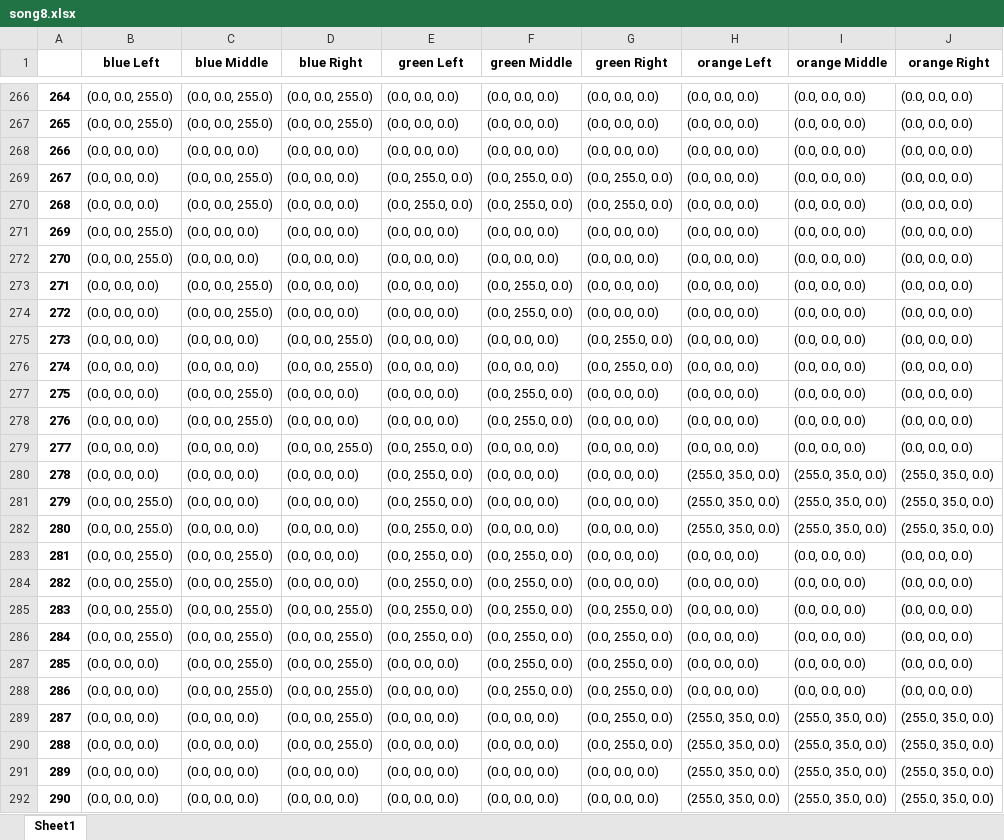
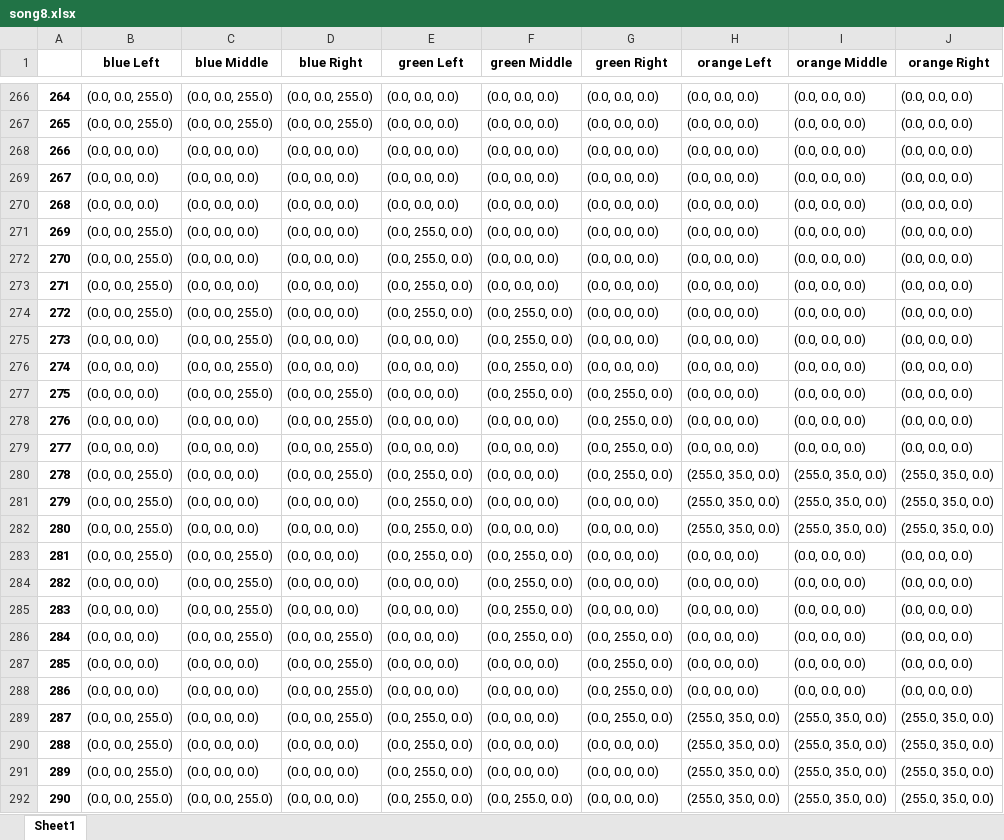
Before and after one commit to jcksnmdy/flagCode, an Excel workbook: song8.xlsx, sheet Sheet1, drawn as a sheet; only a part is shown, gaps mark what is left out; values as stored, in another font and other column widths than the file's, no borders; the diff covers the shown part only; the diff names each change by its address in the sheet, - before the commit and + after, or states it on an @@ line.

```diff
--- a/song8.xlsx (sheet Sheet1)
+++ b/song8.xlsx (sheet Sheet1)
-C269:C270 (blue Middle): (0.0, 0.0, 255.0)
+C269:C270 (blue Middle): (0.0, 0.0, 0.0)
-E269:E270 (green Left): (0.0, 255.0, 0.0)
+E269:E270 (green Left): (0.0, 0.0, 0.0)
-F269:F270 (green Middle): (0.0, 255.0, 0.0)
+F269:F270 (green Middle): (0.0, 0.0, 0.0)
-G269:G270 (green Right): (0.0, 255.0, 0.0)
+G269:G270 (green Right): (0.0, 0.0, 0.0)
-E271:E274 (green Left): (0.0, 0.0, 0.0)
+E271:E274 (green Left): (0.0, 255.0, 0.0)
-B273:B274 (blue Left): (0.0, 0.0, 0.0)
+B273:B274 (blue Left): (0.0, 0.0, 255.0)
-C273 (blue Middle): (0.0, 0.0, 255.0)
+C273 (blue Middle): (0.0, 0.0, 0.0)
-F273 (green Middle): (0.0, 255.0, 0.0)
+F273 (green Middle): (0.0, 0.0, 0.0)
-C275:C276 (blue Middle): (0.0, 0.0, 0.0)
+C275:C276 (blue Middle): (0.0, 0.0, 255.0)
-D275:D276 (blue Right): (0.0, 0.0, 255.0)
+D275:D276 (blue Right): (0.0, 0.0, 0.0)
-F275:F276 (green Middle): (0.0, 0.0, 0.0)
+F275:F276 (green Middle): (0.0, 255.0, 0.0)
-G275:G276 (green Right): (0.0, 255.0, 0.0)
+G275:G276 (green Right): (0.0, 0.0, 0.0)
-D277:D278 (blue Right): (0.0, 0.0, 0.0)
+D277:D278 (blue Right): (0.0, 0.0, 255.0)
-G277:G280 (green Right): (0.0, 0.0, 0.0)
+G277:G280 (green Right): (0.0, 255.0, 0.0)
-C278 (blue Middle): (0.0, 0.0, 255.0)
+C278 (blue Middle): (0.0, 0.0, 0.0)
-F278 (green Middle): (0.0, 255.0, 0.0)
+F278 (green Middle): (0.0, 0.0, 0.0)
-E279 (green Left): (0.0, 255.0, 0.0)
+E279 (green Left): (0.0, 0.0, 0.0)
-B280 (blue Left): (0.0, 0.0, 0.0)
+B280 (blue Left): (0.0, 0.0, 255.0)
-D280 (blue Right): (0.0, 0.0, 0.0)
+D280 (blue Right): (0.0, 0.0, 255.0)
-B284:B286 (blue Left): (0.0, 0.0, 255.0)
+B284:B286 (blue Left): (0.0, 0.0, 0.0)
-E284:E286 (green Left): (0.0, 255.0, 0.0)
+E284:E286 (green Left): (0.0, 0.0, 0.0)
-D285 (blue Right): (0.0, 0.0, 255.0)
+D285 (blue Right): (0.0, 0.0, 0.0)
-G285 (green Right): (0.0, 255.0, 0.0)
+G285 (green Right): (0.0, 0.0, 0.0)
-C287:C288 (blue Middle): (0.0, 0.0, 255.0)
+C287:C288 (blue Middle): (0.0, 0.0, 0.0)
-F287:F288 (green Middle): (0.0, 255.0, 0.0)
+F287:F288 (green Middle): (0.0, 0.0, 0.0)
-B289:B292 (blue Left): (0.0, 0.0, 0.0)
+B289:B292 (blue Left): (0.0, 0.0, 255.0)
-E289:E292 (green Left): (0.0, 0.0, 0.0)
+E289:E292 (green Left): (0.0, 255.0, 0.0)
-D290 (blue Right): (0.0, 0.0, 255.0)
+D290 (blue Right): (0.0, 0.0, 0.0)
-G290 (green Right): (0.0, 255.0, 0.0)
+G290 (green Right): (0.0, 0.0, 0.0)
-C292 (blue Middle): (0.0, 0.0, 0.0)
+C292 (blue Middle): (0.0, 0.0, 255.0)
-F292 (green Middle): (0.0, 0.0, 0.0)
+F292 (green Middle): (0.0, 255.0, 0.0)
```
Also changed, not shown: 903 edited cells elsewhere in this sheet, 6 other files.
